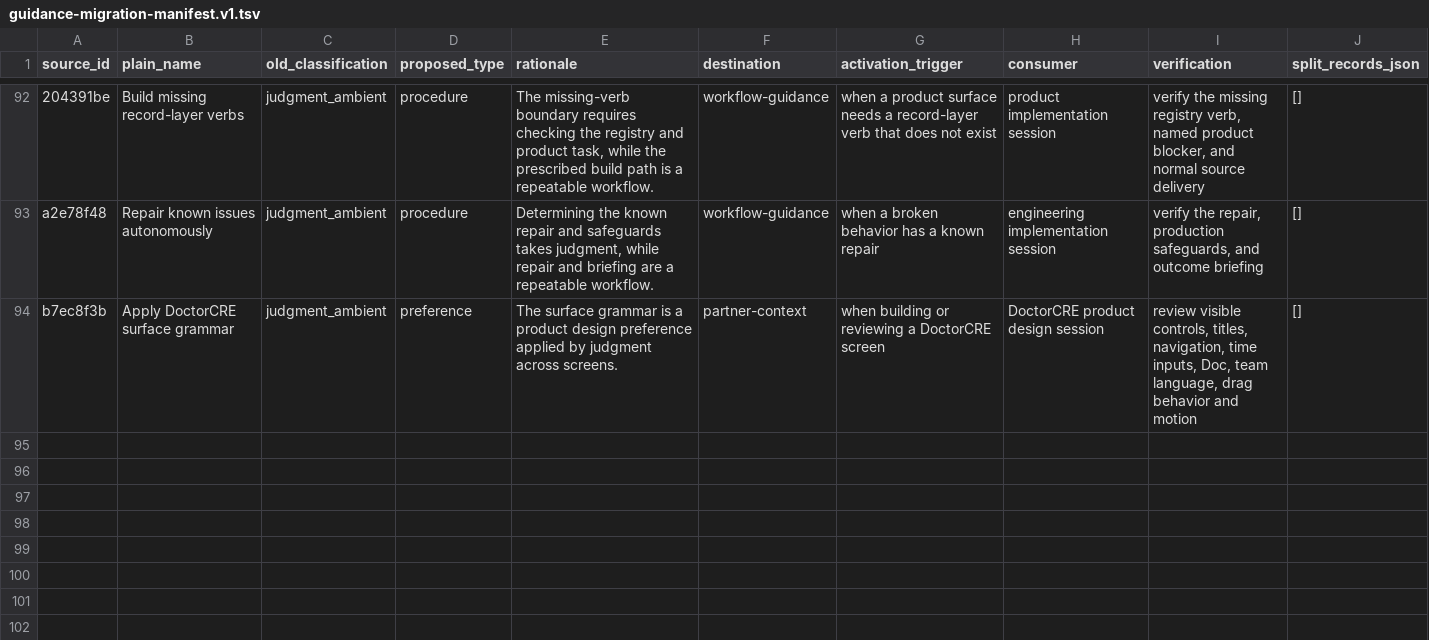
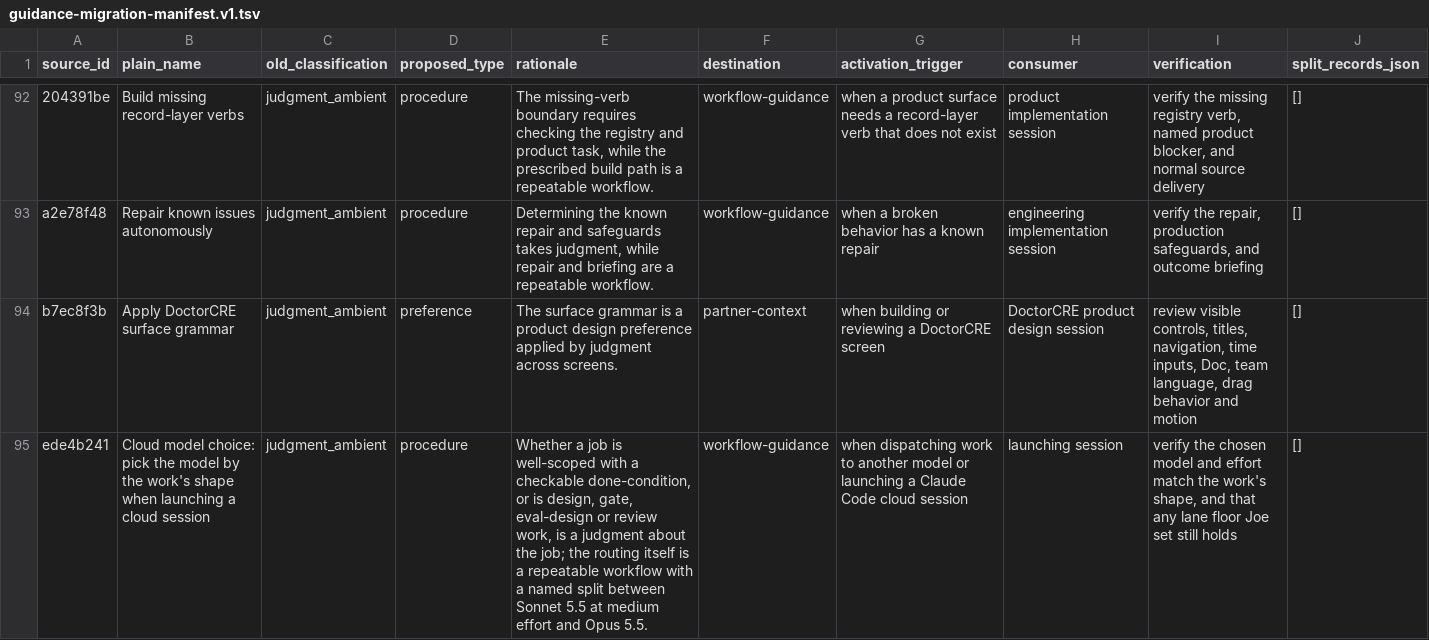
Before and after one commit to jbookout/carr-system, a TSV file: audits/guidance-migration-manifest.v1.tsv, drawn as a sheet; only a part is shown, gaps mark what is left out; the diff names each change by its address in the sheet, - before the commit and + after, or states it on an @@ line.

```diff
--- a/audits/guidance-migration-manifest.v1.tsv
+++ b/audits/guidance-migration-manifest.v1.tsv
+row 95: ede4b241 | Cloud model choice: pick the model by the work's shape when launching a cloud session | judgment_ambient | procedure | Whether a job is well-scoped with a checkable done-condition, or is design, gate, eval-design or review work, is a judgment about the job; the routing itself is a repeatable workflow with a named split between Sonnet 5.5 at medium effort and Opus 5.5. | workflow-guidance | when dispatching work to another model or launching a Claude Code cloud session | launching session | verify the chosen model and effort match the work's shape, and that any lane floor Joe set still holds | []
```
Also changed, not shown: audits/rule-enforceability-audit-2026-08-14.tsv, ops/config/rule-classification.v1.csv, 17 other files.
